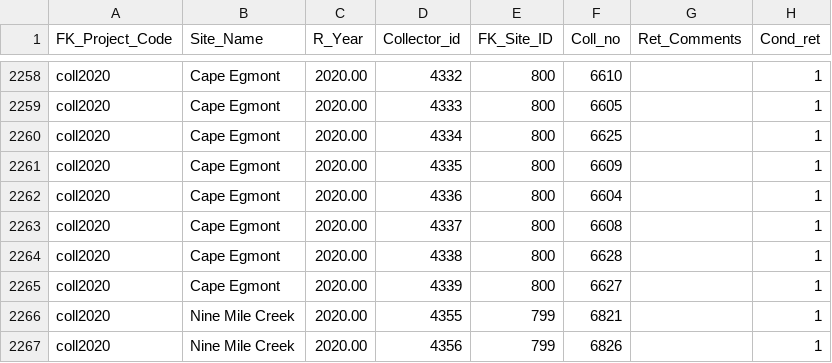
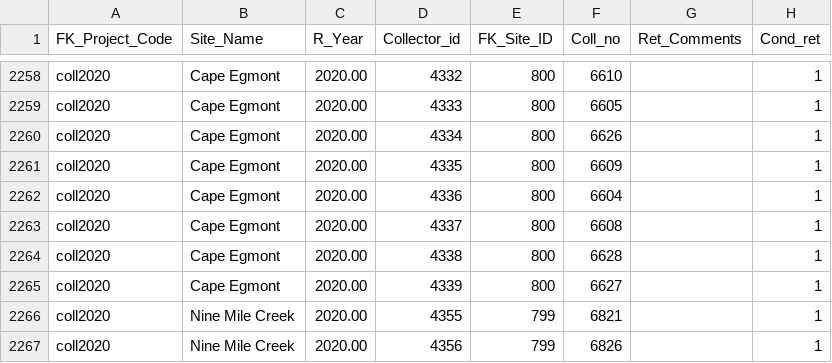
Before and after one commit to TobieSurette/lobster-collectors, a CSV file: data/raw/129_Collector_Table.csv, drawn as a sheet; only a part is shown, gaps mark what is left out.

Commit message:
update data files
Re-uploaded raw data from database after adding Covehead lobster data, and correction for duplicate 6625 collector in Cape Egmont 2020. Then re-ran build code.

```diff
--- a/data/raw/129_Collector_Table.csv
+++ b/data/raw/129_Collector_Table.csv
@@ -2259,3 +2259,3 @@
 "coll2020","Cape Egmont",2020.00,4333,800,6605,,1
-"coll2020","Cape Egmont",2020.00,4334,800,6625,,1
+"coll2020","Cape Egmont",2020.00,4334,800,6626,,1
 "coll2020","Cape Egmont",2020.00,4335,800,6609,,1
```
Also changed, not shown: 3 other files.
